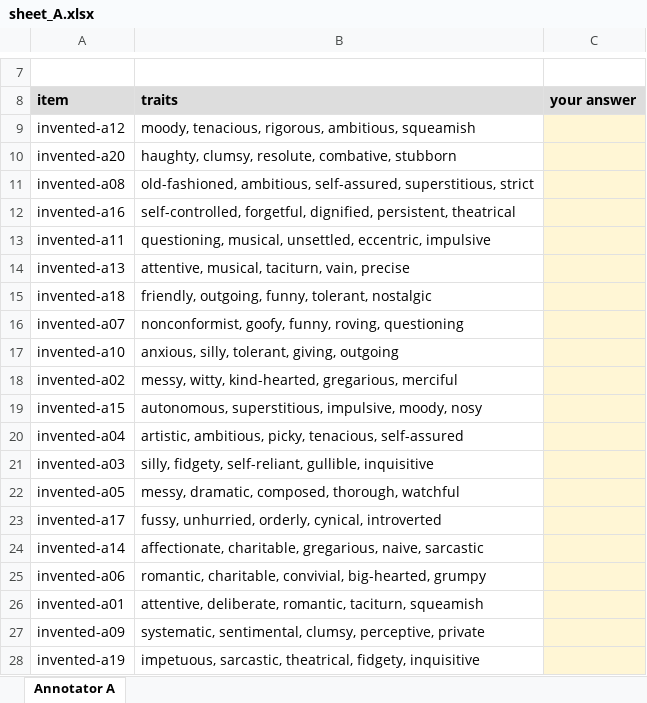
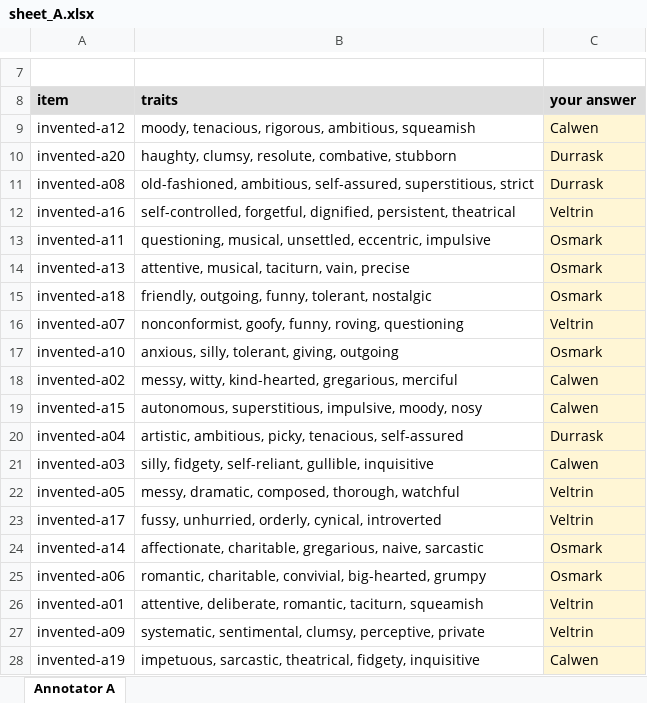
Before and after one commit to Thaisrs165/final-project-nlp, an Excel workbook: data/invented/agreement/sheet_A.xlsx, sheet Annotator A, drawn as a sheet; only a part is shown, gaps mark what is left out; values as stored, in another font and other column widths than the file's, no borders; the diff names each change by its address in the sheet, - before the commit and + after, or states it on an @@ line.

```diff
--- a/data/invented/agreement/sheet_A.xlsx (sheet Annotator A)
+++ b/data/invented/agreement/sheet_A.xlsx (sheet Annotator A)
-C9 (your answer): (empty)
+C9 (your answer): Calwen
-C10:C11 (your answer): (empty)
+C10:C11 (your answer): Durrask
-C12 (your answer): (empty)
+C12 (your answer): Veltrin
-C13:C15 (your answer): (empty)
+C13:C15 (your answer): Osmark
-C16 (your answer): (empty)
+C16 (your answer): Veltrin
-C17 (your answer): (empty)
+C17 (your answer): Osmark
-C18:C19 (your answer): (empty)
+C18:C19 (your answer): Calwen
-C20 (your answer): (empty)
+C20 (your answer): Durrask
-C21 (your answer): (empty)
+C21 (your answer): Calwen
-C22:C23 (your answer): (empty)
+C22:C23 (your answer): Veltrin
-C24:C25 (your answer): (empty)
+C24:C25 (your answer): Osmark
-C26:C27 (your answer): (empty)
+C26:C27 (your answer): Veltrin
-C28 (your answer): (empty)
+C28 (your answer): Calwen
```
Also changed, not shown: data/invented/agreement/sheet_B.xlsx, 8 other files.
